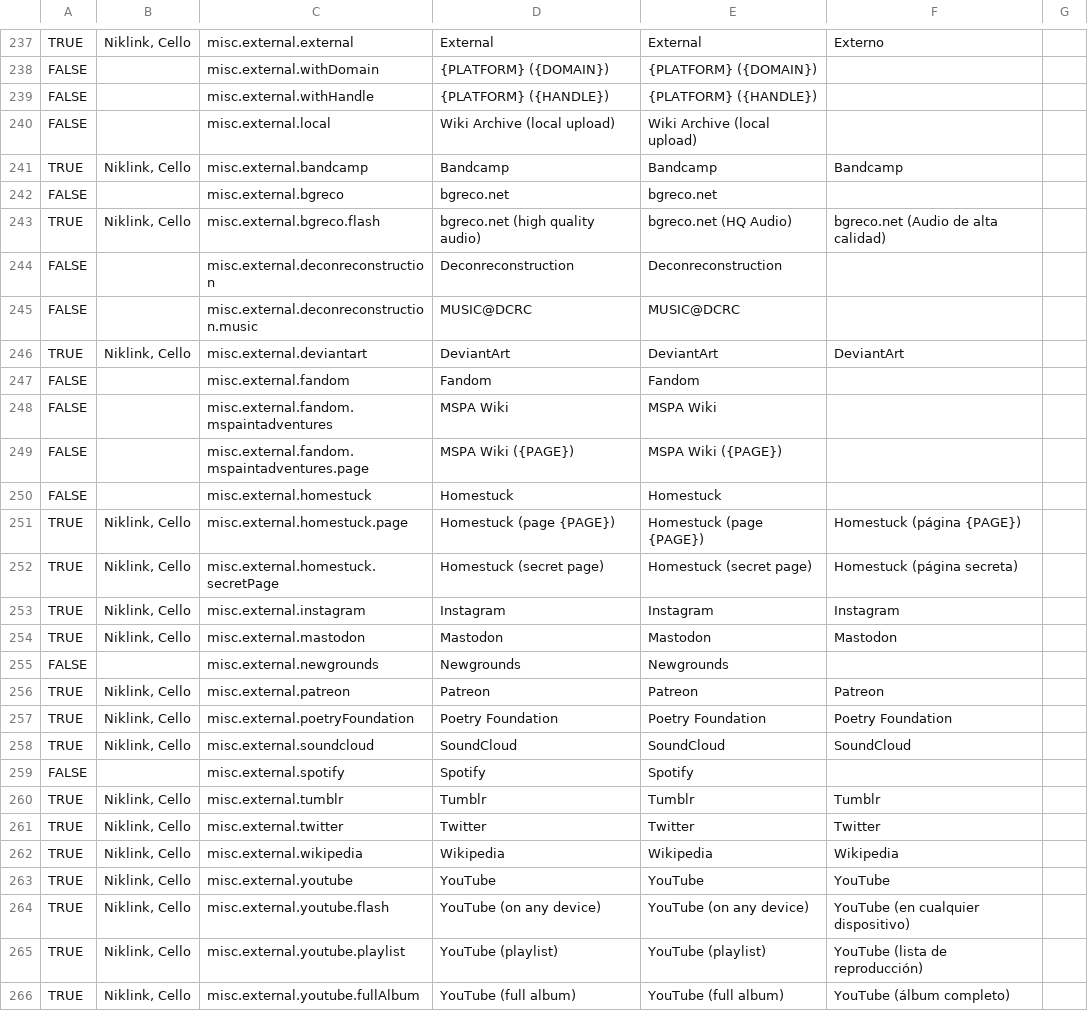
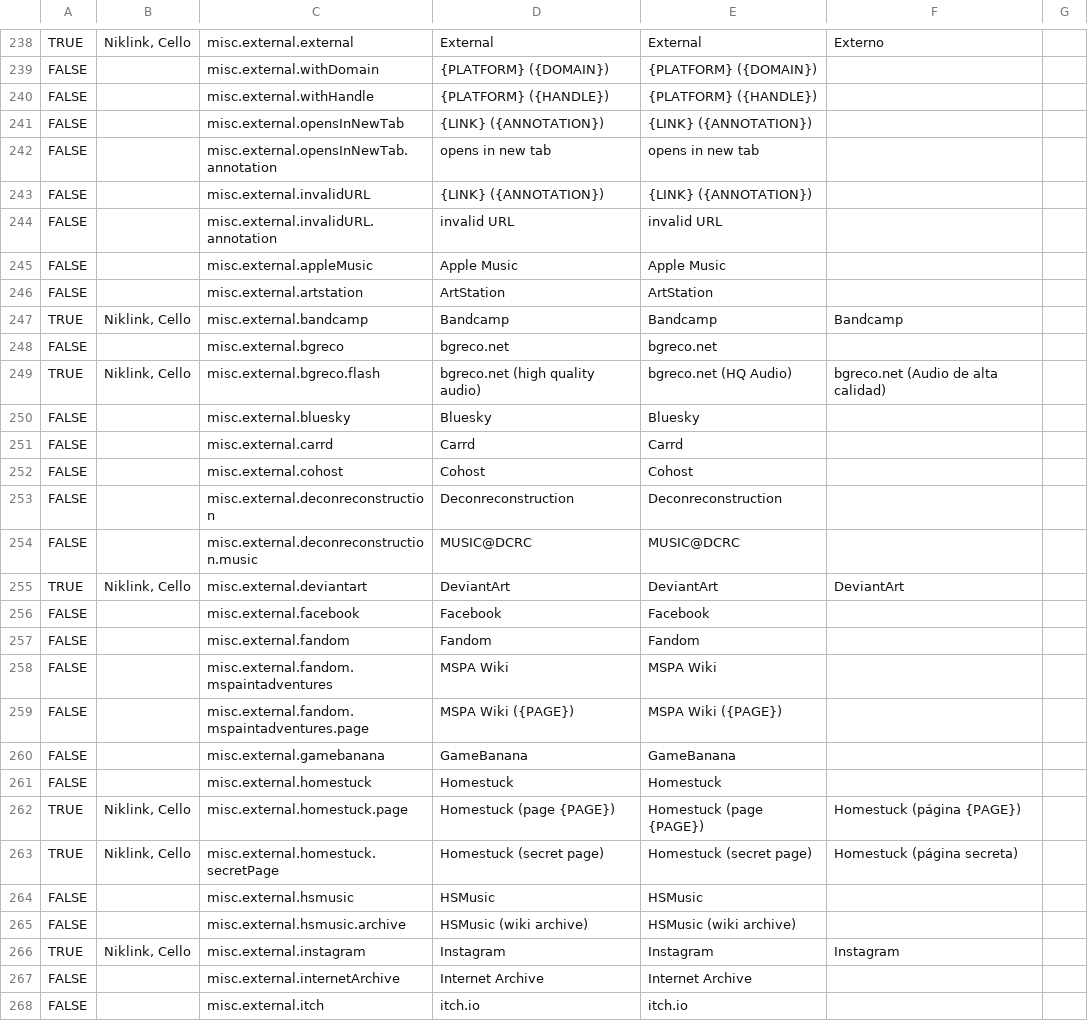
Before and after one commit to hsmusic/hsmusic-lang, a CSV file: es.csv, drawn as a sheet; only a part is shown, gaps mark what is left out; the shorter side is filled out with more unchanged rows; removed rows and columns are numbered as before the commit, all else as after; the diff covers the shown part only; the diff names each change by its address in the sheet, - before the commit and + after, or states it on an @@ line.

```diff
--- a/es.csv
+++ b/es.csv
-row 240: FALSE |  | misc.external.local | Wiki Archive (local upload) | Wiki Archive (local upload)
+row 241: FALSE |  | misc.external.opensInNewTab | {LINK} ({ANNOTATION}) | {LINK} ({ANNOTATION})
+row 242: FALSE |  | misc.external.opensInNewTab.annotation | opens in new tab | opens in new tab
+row 243: FALSE |  | misc.external.invalidURL | {LINK} ({ANNOTATION}) | {LINK} ({ANNOTATION})
+row 244: FALSE |  | misc.external.invalidURL.annotation | invalid URL | invalid URL
+row 245: FALSE |  | misc.external.appleMusic | Apple Music | Apple Music
+row 246: FALSE |  | misc.external.artstation | ArtStation | ArtStation
+row 250: FALSE |  | misc.external.bluesky | Bluesky | Bluesky
+row 251: FALSE |  | misc.external.carrd | Carrd | Carrd
+row 252: FALSE |  | misc.external.cohost | Cohost | Cohost
+row 256: FALSE |  | misc.external.facebook | Facebook | Facebook
+row 260: FALSE |  | misc.external.gamebanana | GameBanana | GameBanana
+row 264: FALSE |  | misc.external.hsmusic | HSMusic | HSMusic
+row 265: FALSE |  | misc.external.hsmusic.archive | HSMusic (wiki archive) | HSMusic (wiki archive)
+row 267: FALSE |  | misc.external.internetArchive | Internet Archive | Internet Archive
+row 268: FALSE |  | misc.external.itch | itch.io | itch.io
```
Also changed, not shown: 14 added rows, 2 removed rows and 1 edited cell elsewhere in this file, 1 other file.
